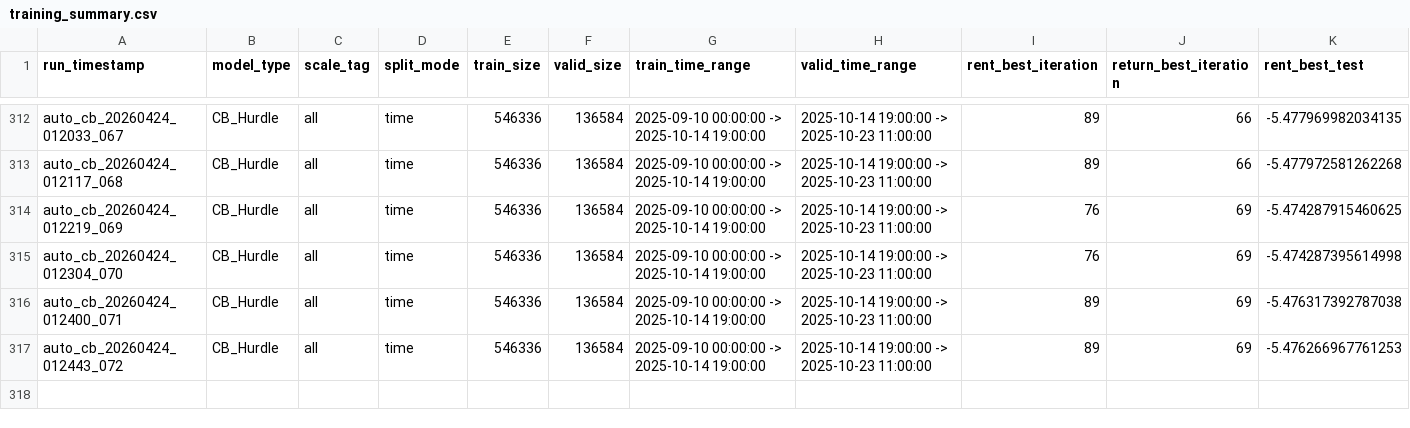
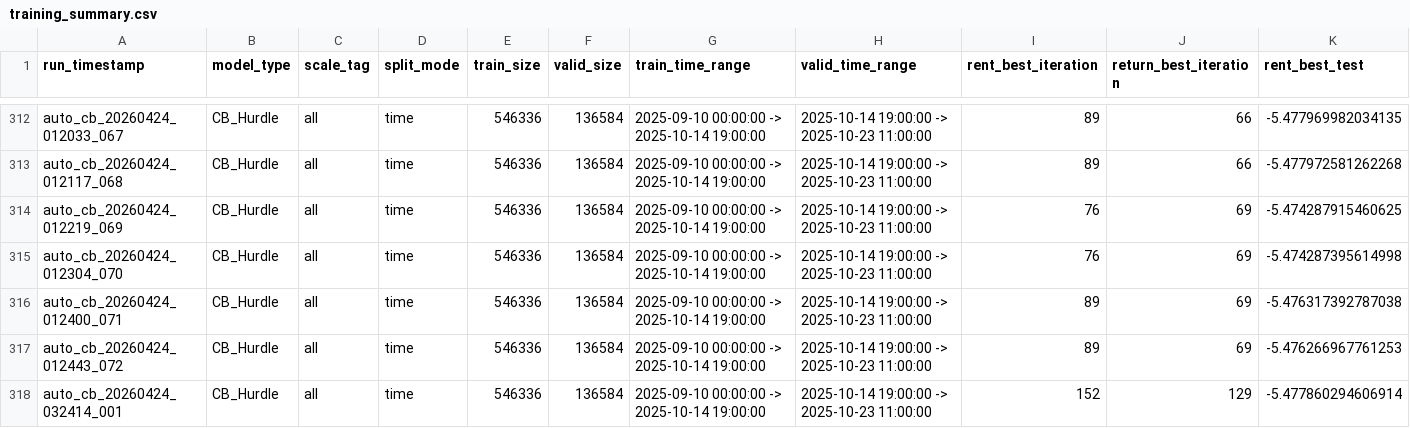
Before and after one commit to ThompsonLee1226/VRP-for-E-Bike-Battery-Swapping-Routing, a CSV file: training_summary.csv, drawn as a sheet; only a part is shown, gaps mark what is left out; rows hold the shown columns only; the diff names each change by its address in the sheet, - before the commit and + after, or states it on an @@ line.

Commit message:
fix: Use best parameter conbination to retrain

```diff
--- a/training_summary.csv
+++ b/training_summary.csv
+row 318: auto_cb_20260424_032414_001 | CB_Hurdle | all | time | 546336 | 136584 | 2025-09-10 00:00:00 -> 2025-10-14 19:00:00 | 2025-10-14 19:00:00 -> 2025-10-23 11:00:00 | 152 | 129 | -5.477860294606914
```
Also changed, not shown: 3 other files.
